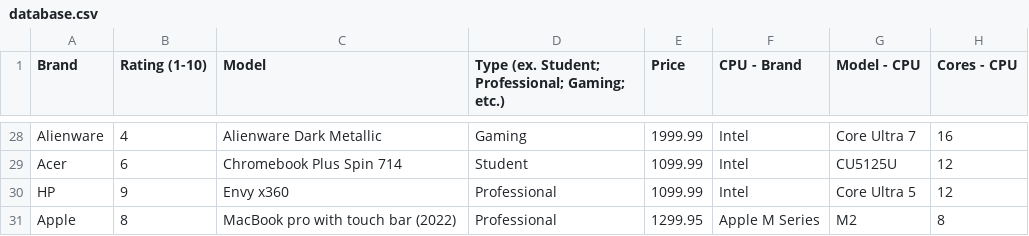
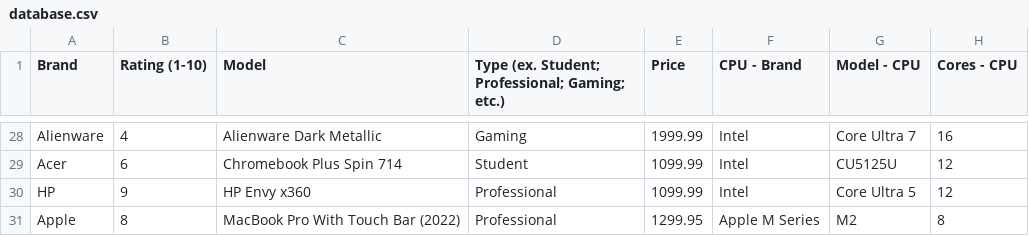
Before and after one commit to StevenChen16/ICS3U-Laptop-Store, a CSV file: data/database.csv, drawn as a sheet; only a part is shown, gaps mark what is left out; the diff covers the shown part only; the diff names each change by its address in the sheet, - before the commit and + after, or states it on an @@ line.

```diff
--- a/data/database.csv
+++ b/data/database.csv
-C30 (Model): Envy x360
+C30 (Model): HP Envy x360
-C31 (Model): MacBook pro with touch bar (2022)
+C31 (Model): MacBook Pro With Touch Bar (2022)
```
Also changed, not shown: 10 edited cells elsewhere in this file.
